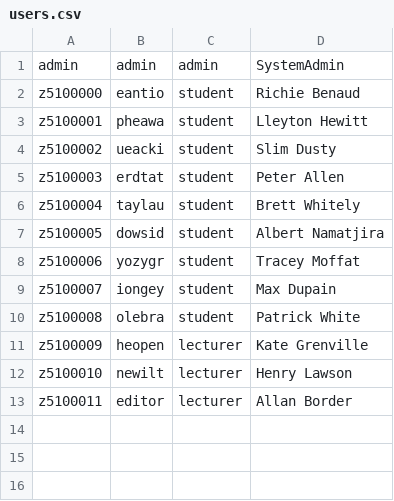
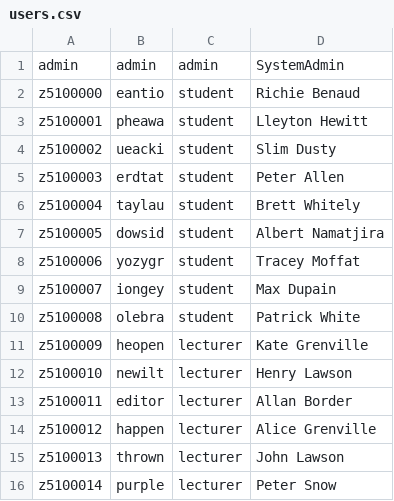
Before and after one commit to GoblinsKing/9323, a CSV file: backend/db/users.csv, drawn as a sheet.

```diff
--- a/backend/db/users.csv
+++ b/backend/db/users.csv
@@ -13 +13,4 @@ z5100010,newilt,lecturer,Henry Lawson
 z5100011,editor,lecturer,Allan Border
+z5100012,happen,lecturer,Alice Grenville
+z5100013,thrown,lecturer,John Lawson
+z5100014,purple,lecturer,Peter Snow
```
Also changed, not shown: 7 other files.
